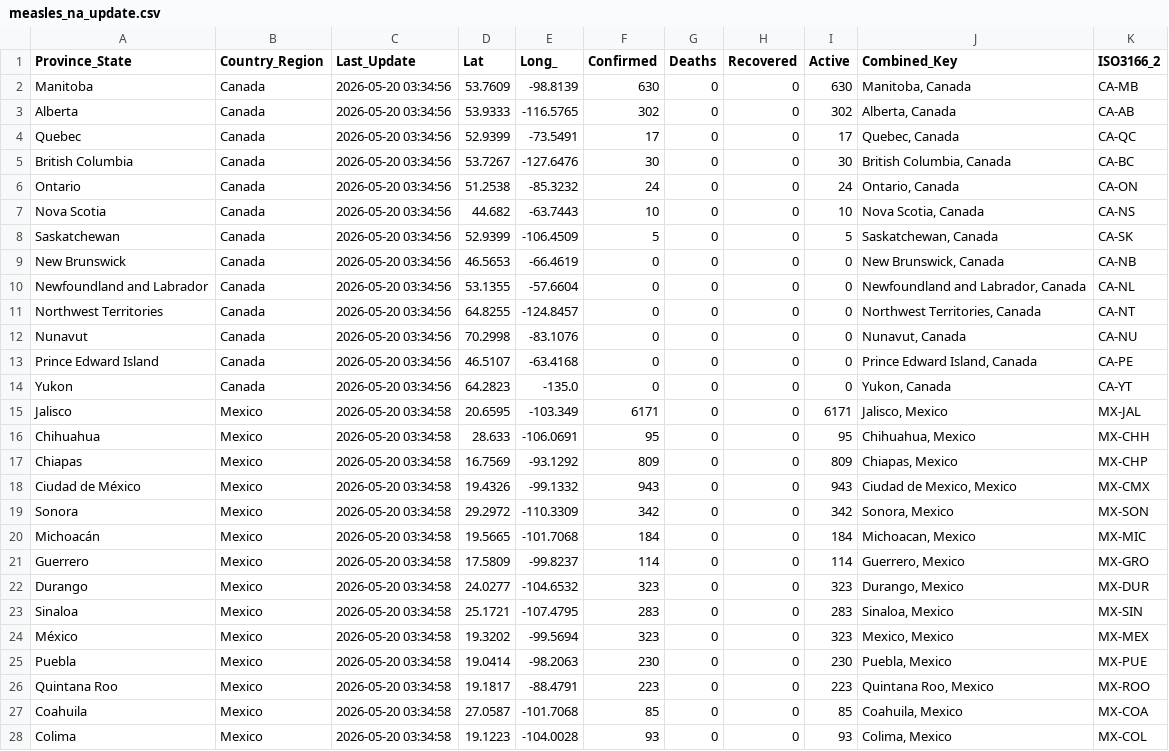
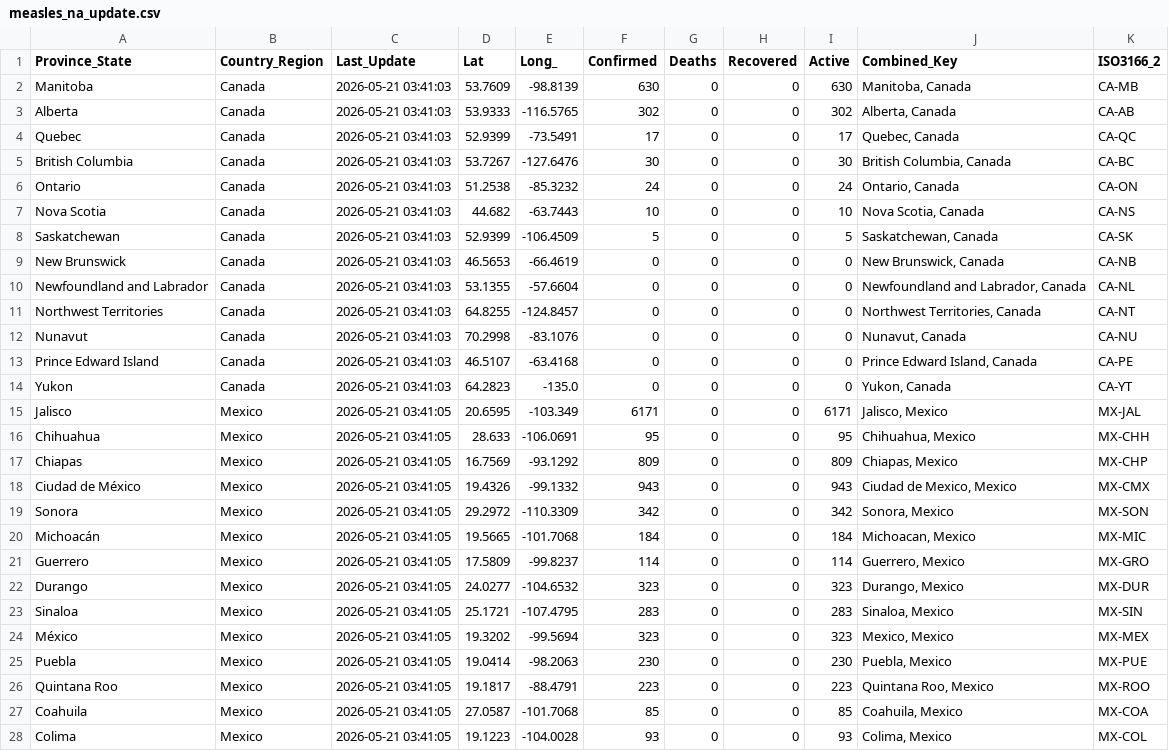
Before and after one commit to sethmund/measles-map, a CSV file: measles_na_update.csv, drawn as a sheet; only a part is shown; the diff covers the shown part only.

```diff
--- a/measles_na_update.csv
+++ b/measles_na_update.csv
@@ -1,28 +1,28 @@
 Province_State,Country_Region,Last_Update,Lat,Long_,Confirmed,Deaths,Recovered,Active,Combined_Key,ISO3166_2
-Manitoba,Canada,2026-05-20 03:34:56,53.7609,-98.8139,630,0,0,630,"Manitoba, Canada",CA-MB
-Alberta,Canada,2026-05-20 03:34:56,53.9333,-116.5765,302,0,0,302,"Alberta, Canada",CA-AB
-Quebec,Canada,2026-05-20 03:34:56,52.9399,-73.5491,17,0,0,17,"Quebec, Canada",CA-QC
-British Columbia,Canada,2026-05-20 03:34:56,53.7267,-127.6476,30,0,0,30,"British Columbia, Canada",CA-BC
-Ontario,Canada,2026-05-20 03:34:56,51.2538,-85.3232,24,0,0,24,"Ontario, Canada",CA-ON
-Nova Scotia,Canada,2026-05-20 03:34:56,44.682,-63.7443,10,0,0,10,"Nova Scotia, Canada",CA-NS
-Saskatchewan,Canada,2026-05-20 03:34:56,52.9399,-106.4509,5,0,0,5,"Saskatchewan, Canada",CA-SK
-New Brunswick,Canada,2026-05-20 03:34:56,46.5653,-66.4619,0,0,0,0,"New Brunswick, Canada",CA-NB
-Newfoundland and Labrador,Canada,2026-05-20 03:34:56,53.1355,-57.6604,0,0,0,0,"Newfoundland and Labrador, Canada",CA-NL
-Northwest Territories,Canada,2026-05-20 03:34:56,64.8255,-124.8457,0,0,0,0,"Northwest Territories, Canada",CA-NT
-Nunavut,Canada,2026-05-20 03:34:56,70.2998,-83.1076,0,0,0,0,"Nunavut, Canada",CA-NU
-Prince Edward Island,Canada,2026-05-20 03:34:56,46.5107,-63.4168,0,0,0,0,"Prince Edward Island, Canada",CA-PE
-Yukon,Canada,2026-05-20 03:34:56,64.2823,-135.0,0,0,0,0,"Yukon, Canada",CA-YT
-Jalisco,Mexico,2026-05-20 03:34:58,20.6595,-103.349,6171,0,0,6171,"Jalisco, Mexico",MX-JAL
-Chihuahua,Mexico,2026-05-20 03:34:58,28.633,-106.0691,95,0,0,95,"Chihuahua, Mexico",MX-CHH
-Chiapas,Mexico,2026-05-20 03:34:58,16.7569,-93.1292,809,0,0,809,"Chiapas, Mexico",MX-CHP
-Ciudad de México,Mexico,2026-05-20 03:34:58,19.4326,-99.1332,943,0,0,943,"Ciudad de Mexico, Mexico",MX-CMX
-Sonora,Mexico,2026-05-20 03:34:58,29.2972,-110.3309,342,0,0,342,"Sonora, Mexico",MX-SON
-Michoacán,Mexico,2026-05-20 03:34:58,19.5665,-101.7068,184,0,0,184,"Michoacan, Mexico",MX-MIC
-Guerrero,Mexico,2026-05-20 03:34:58,17.5809,-99.8237,114,0,0,114,"Guerrero, Mexico",MX-GRO
-Durango,Mexico,2026-05-20 03:34:58,24.0277,-104.6532,323,0,0,323,"Durango, Mexico",MX-DUR
-Sinaloa,Mexico,2026-05-20 03:34:58,25.1721,-107.4795,283,0,0,283,"Sinaloa, Mexico",MX-SIN
-México,Mexico,2026-05-20 03:34:58,19.3202,-99.5694,323,0,0,323,"Mexico, Mexico",MX-MEX
-Puebla,Mexico,2026-05-20 03:34:58,19.0414,-98.2063,230,0,0,230,"Puebla, Mexico",MX-PUE
-Quintana Roo,Mexico,2026-05-20 03:34:58,19.1817,-88.4791,223,0,0,223,"Quintana Roo, Mexico",MX-ROO
-Coahuila,Mexico,2026-05-20 03:34:58,27.0587,-101.7068,85,0,0,85,"Coahuila, Mexico",MX-COA
-Colima,Mexico,2026-05-20 03:34:58,19.1223,-104.0028,93,0,0,93,"Colima, Mexico",MX-COL
+Manitoba,Canada,2026-05-21 03:41:03,53.7609,-98.8139,630,0,0,630,"Manitoba, Canada",CA-MB
+Alberta,Canada,2026-05-21 03:41:03,53.9333,-116.5765,302,0,0,302,"Alberta, Canada",CA-AB
+Quebec,Canada,2026-05-21 03:41:03,52.9399,-73.5491,17,0,0,17,"Quebec, Canada",CA-QC
+British Columbia,Canada,2026-05-21 03:41:03,53.7267,-127.6476,30,0,0,30,"British Columbia, Canada",CA-BC
+Ontario,Canada,2026-05-21 03:41:03,51.2538,-85.3232,24,0,0,24,"Ontario, Canada",CA-ON
+Nova Scotia,Canada,2026-05-21 03:41:03,44.682,-63.7443,10,0,0,10,"Nova Scotia, Canada",CA-NS
+Saskatchewan,Canada,2026-05-21 03:41:03,52.9399,-106.4509,5,0,0,5,"Saskatchewan, Canada",CA-SK
+New Brunswick,Canada,2026-05-21 03:41:03,46.5653,-66.4619,0,0,0,0,"New Brunswick, Canada",CA-NB
+Newfoundland and Labrador,Canada,2026-05-21 03:41:03,53.1355,-57.6604,0,0,0,0,"Newfoundland and Labrador, Canada",CA-NL
+Northwest Territories,Canada,2026-05-21 03:41:03,64.8255,-124.8457,0,0,0,0,"Northwest Territories, Canada",CA-NT
+Nunavut,Canada,2026-05-21 03:41:03,70.2998,-83.1076,0,0,0,0,"Nunavut, Canada",CA-NU
+Prince Edward Island,Canada,2026-05-21 03:41:03,46.5107,-63.4168,0,0,0,0,"Prince Edward Island, Canada",CA-PE
+Yukon,Canada,2026-05-21 03:41:03,64.2823,-135.0,0,0,0,0,"Yukon, Canada",CA-YT
+Jalisco,Mexico,2026-05-21 03:41:05,20.6595,-103.349,6171,0,0,6171,"Jalisco, Mexico",MX-JAL
+Chihuahua,Mexico,2026-05-21 03:41:05,28.633,-106.0691,95,0,0,95,"Chihuahua, Mexico",MX-CHH
+Chiapas,Mexico,2026-05-21 03:41:05,16.7569,-93.1292,809,0,0,809,"Chiapas, Mexico",MX-CHP
+Ciudad de México,Mexico,2026-05-21 03:41:05,19.4326,-99.1332,943,0,0,943,"Ciudad de Mexico, Mexico",MX-CMX
+Sonora,Mexico,2026-05-21 03:41:05,29.2972,-110.3309,342,0,0,342,"Sonora, Mexico",MX-SON
+Michoacán,Mexico,2026-05-21 03:41:05,19.5665,-101.7068,184,0,0,184,"Michoacan, Mexico",MX-MIC
+Guerrero,Mexico,2026-05-21 03:41:05,17.5809,-99.8237,114,0,0,114,"Guerrero, Mexico",MX-GRO
+Durango,Mexico,2026-05-21 03:41:05,24.0277,-104.6532,323,0,0,323,"Durango, Mexico",MX-DUR
+Sinaloa,Mexico,2026-05-21 03:41:05,25.1721,-107.4795,283,0,0,283,"Sinaloa, Mexico",MX-SIN
+México,Mexico,2026-05-21 03:41:05,19.3202,-99.5694,323,0,0,323,"Mexico, Mexico",MX-MEX
+Puebla,Mexico,2026-05-21 03:41:05,19.0414,-98.2063,230,0,0,230,"Puebla, Mexico",MX-PUE
+Quintana Roo,Mexico,2026-05-21 03:41:05,19.1817,-88.4791,223,0,0,223,"Quintana Roo, Mexico",MX-ROO
+Coahuila,Mexico,2026-05-21 03:41:05,27.0587,-101.7068,85,0,0,85,"Coahuila, Mexico",MX-COA
+Colima,Mexico,2026-05-21 03:41:05,19.1223,-104.0028,93,0,0,93,"Colima, Mexico",MX-COL
```
Also changed, not shown: 160 edited cells elsewhere in this file, jhu_us_summary.csv.
